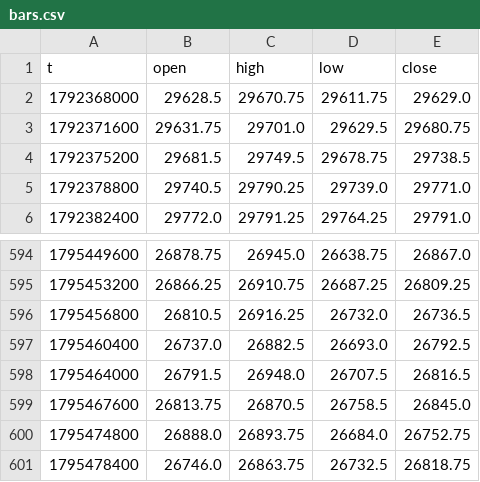
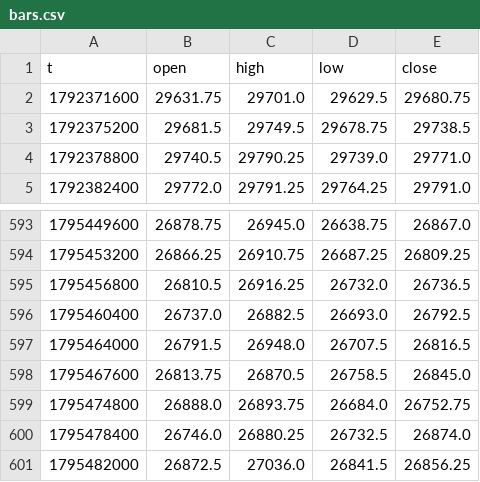
Before and after one commit to traxguo/ASGO.ai, a CSV file: forward/paper_aslan_nas/bars.csv, drawn as a sheet; only a part is shown, gaps mark what is left out.

```diff
--- a/forward/paper_aslan_nas/bars.csv
+++ b/forward/paper_aslan_nas/bars.csv
@@ -1,3 +1,2 @@
 t,open,high,low,close
-1792368000,29628.5,29670.75,29611.75,29629.0
 1792371600,29631.75,29701.0,29629.5,29680.75
@@ -600,2 +599,3 @@ t,open,high,low,close
 1795474800,26888.0,26893.75,26684.0,26752.75
-1795478400,26746.0,26863.75,26732.5,26818.75
+1795478400,26746.0,26880.25,26732.5,26874.0
+1795482000,26872.5,27036.0,26841.5,26856.25
```
Also changed, not shown: 3 other files.
